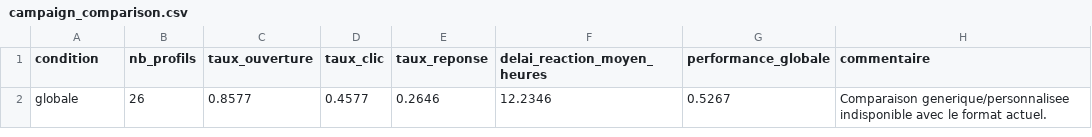
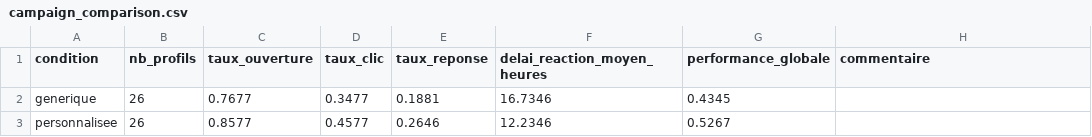
Before and after one commit to ThomasJouvenceau/PhishProfileML, a CSV file: results/tables/campaign_comparison.csv, drawn as a sheet.

```diff
--- a/results/tables/campaign_comparison.csv
+++ b/results/tables/campaign_comparison.csv
@@ -1,2 +1,3 @@
 condition,nb_profils,taux_ouverture,taux_clic,taux_reponse,delai_reaction_moyen_heures,performance_globale,commentaire
-globale,26,0.8577,0.4577,0.2646,12.2346,0.5267,Comparaison generique/personnalisee indisponible avec le format actuel.
+generique,26,0.7677,0.3477,0.1881,16.7346,0.4345,
+personnalisee,26,0.8577,0.4577,0.2646,12.2346,0.5267,
```
Also changed, not shown: data/campaign_results.csv, results/tables/performance_by_segment.csv, 5 other files.
